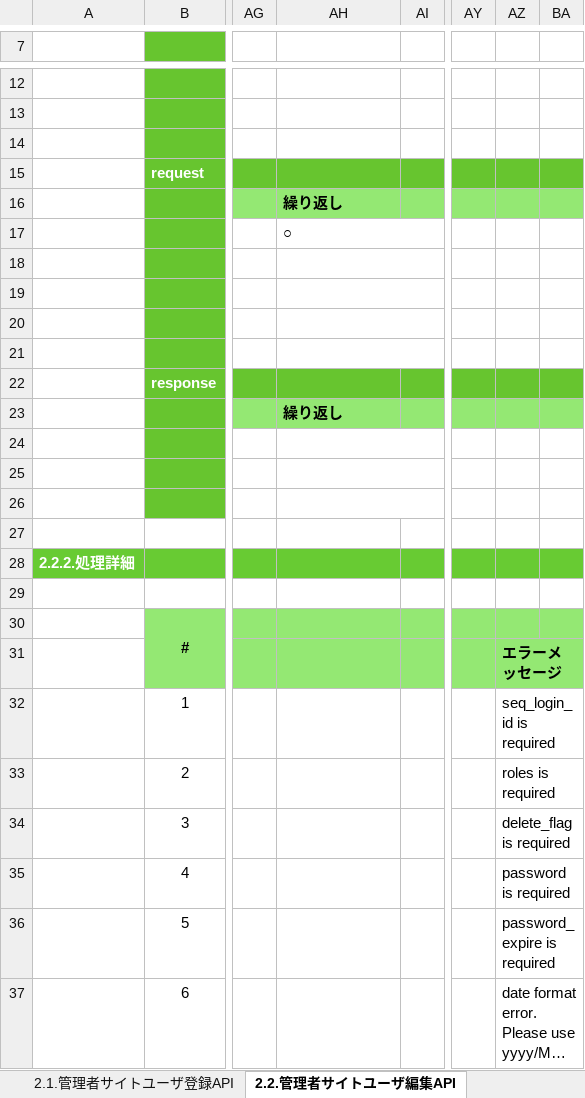
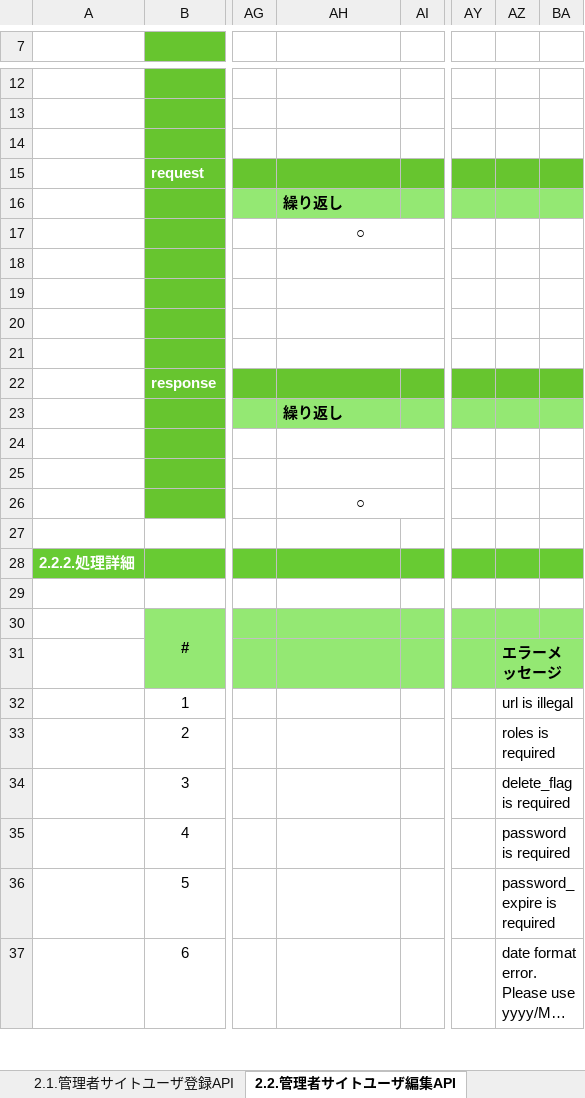
Before and after one commit to kohei-okazaki/work-3g, an Excel workbook: ha-asset/01_design/05_rootapi/設計書_5.2.管理者サイトユーザ情報API.xlsx, sheet 2.2.管理者サイトユーザ編集API, drawn as a sheet; only a part is shown, gaps mark what is left out; long unchanged cells end in …; values as stored, in another font and other column widths than the file's, no borders; the diff names each change by its address in the sheet, - before the commit and + after, or states it on an @@ line.

```diff
--- a/ha-asset/01_design/05_rootapi/設計書_5.2.管理者サイトユーザ情報API.xlsx (sheet 2.2.管理者サイトユーザ編集API)
+++ b/ha-asset/01_design/05_rootapi/設計書_5.2.管理者サイトユーザ情報API.xlsx (sheet 2.2.管理者サイトユーザ編集API)
-AH17 alignment: left
+AH17 alignment: center
-AH26: (empty)
+AH26: ○
-AZ32: seq_login_id is required
+AZ32: url is illegal
```
Also changed, not shown: sheet 2.3.管理者サイトユーザ取得API, sheet 2.1.管理者サイトユーザ登録API, ha-asset/01_design/05_rootapi/設計書_5.3.アカウント情報API.xlsx, ha-asset/01_design/05_rootapi/設計書_5.4.API通信情報API.xlsx, 14 other files.
